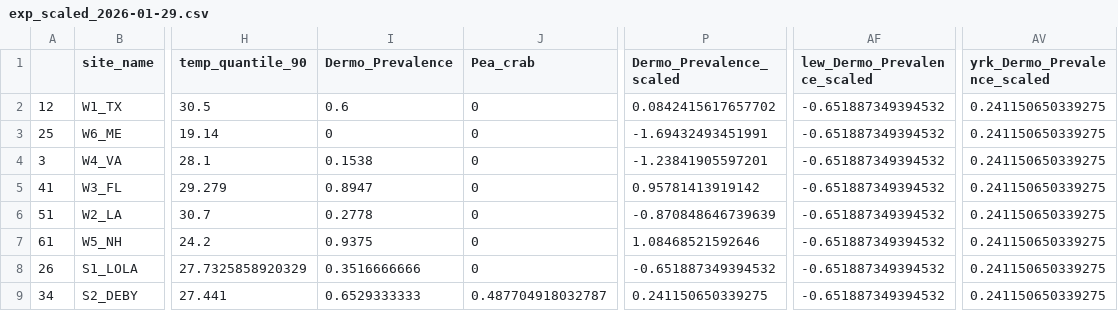
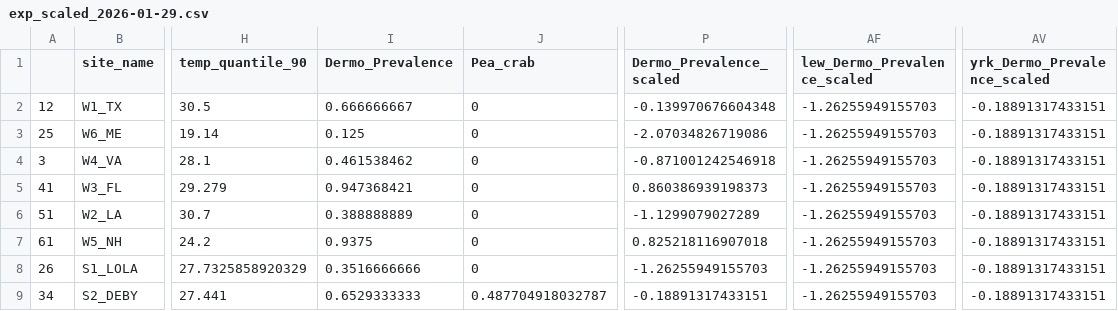
Before and after one commit to ModelValidationProgram/MVP_oyster_GO, a CSV file: data/EnvDat/exp/exp_scaled_2026-01-29.csv, drawn as a sheet; only a part is shown, gaps mark what is left out; the diff names each change by its address in the sheet, - before the commit and + after, or states it on an @@ line.

```diff
--- a/data/EnvDat/exp/exp_scaled_2026-01-29.csv
+++ b/data/EnvDat/exp/exp_scaled_2026-01-29.csv
-I2 (Dermo_Prevalence): 0.6
+I2 (Dermo_Prevalence): 0.666666667
-P2 (Dermo_Prevalence_scaled): 0.0842415617657702
+P2 (Dermo_Prevalence_scaled): -0.139970676604348
-AF2:AF9 (lew_Dermo_Prevalence_scaled): -0.651887349394532
+AF2:AF9 (lew_Dermo_Prevalence_scaled): -1.26255949155703
-AV2:AV9 (yrk_Dermo_Prevalence_scaled): 0.241150650339275
+AV2:AV9 (yrk_Dermo_Prevalence_scaled): -0.18891317433151
-I3 (Dermo_Prevalence): 0
+I3 (Dermo_Prevalence): 0.125
-P3 (Dermo_Prevalence_scaled): -1.69432493451991
+P3 (Dermo_Prevalence_scaled): -2.07034826719086
-I4 (Dermo_Prevalence): 0.1538
+I4 (Dermo_Prevalence): 0.461538462
-P4 (Dermo_Prevalence_scaled): -1.23841905597201
+P4 (Dermo_Prevalence_scaled): -0.871001242546918
-I5 (Dermo_Prevalence): 0.8947
+I5 (Dermo_Prevalence): 0.947368421
-P5 (Dermo_Prevalence_scaled): 0.95781413919142
+P5 (Dermo_Prevalence_scaled): 0.860386939198373
-I6 (Dermo_Prevalence): 0.2778
+I6 (Dermo_Prevalence): 0.388888889
-P6 (Dermo_Prevalence_scaled): -0.870848646739639
+P6 (Dermo_Prevalence_scaled): -1.1299079027289
-P7 (Dermo_Prevalence_scaled): 1.08468521592646
+P7 (Dermo_Prevalence_scaled): 0.825218116907018
-P8 (Dermo_Prevalence_scaled): -0.651887349394532
+P8 (Dermo_Prevalence_scaled): -1.26255949155703
-P9 (Dermo_Prevalence_scaled): 0.241150650339275
+P9 (Dermo_Prevalence_scaled): -0.18891317433151
```
Also changed, not shown: data/EnvDat/exp/distance_matrix_2026-01-29.csv, data/EnvDat/exp/distance_matrix_longer_2026-01-29.csv, 7 other files.
